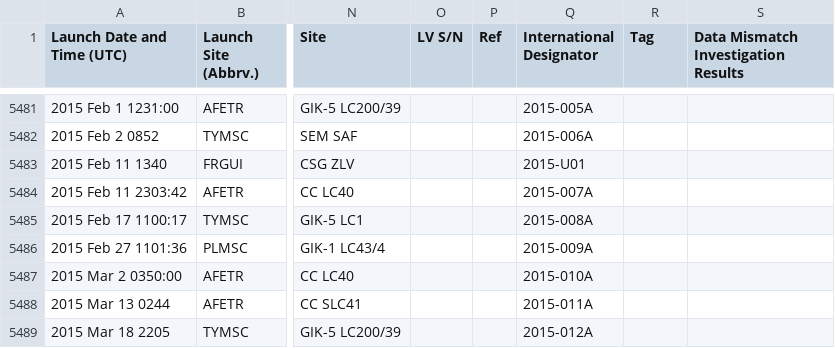
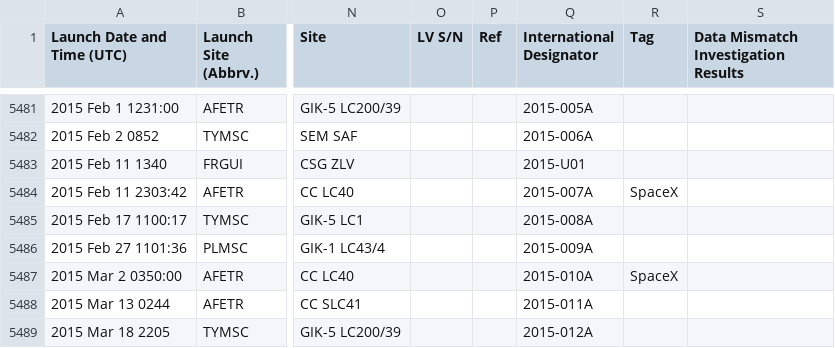
Before and after one commit to NattyBumppo/a3-sonjak3-natguy-nreiter, a CSV file: data/massive_launchlog.csv, drawn as a sheet; only a part is shown, gaps mark what is left out; the diff names each change by its address in the sheet, - before the commit and + after, or states it on an @@ line.

Commit message:
Tagged a couple more SpaceX launches.

```diff
--- a/data/massive_launchlog.csv
+++ b/data/massive_launchlog.csv
-R5484 (Tag): (empty)
+R5484 (Tag): SpaceX
-R5487 (Tag): (empty)
+R5487 (Tag): SpaceX
```
